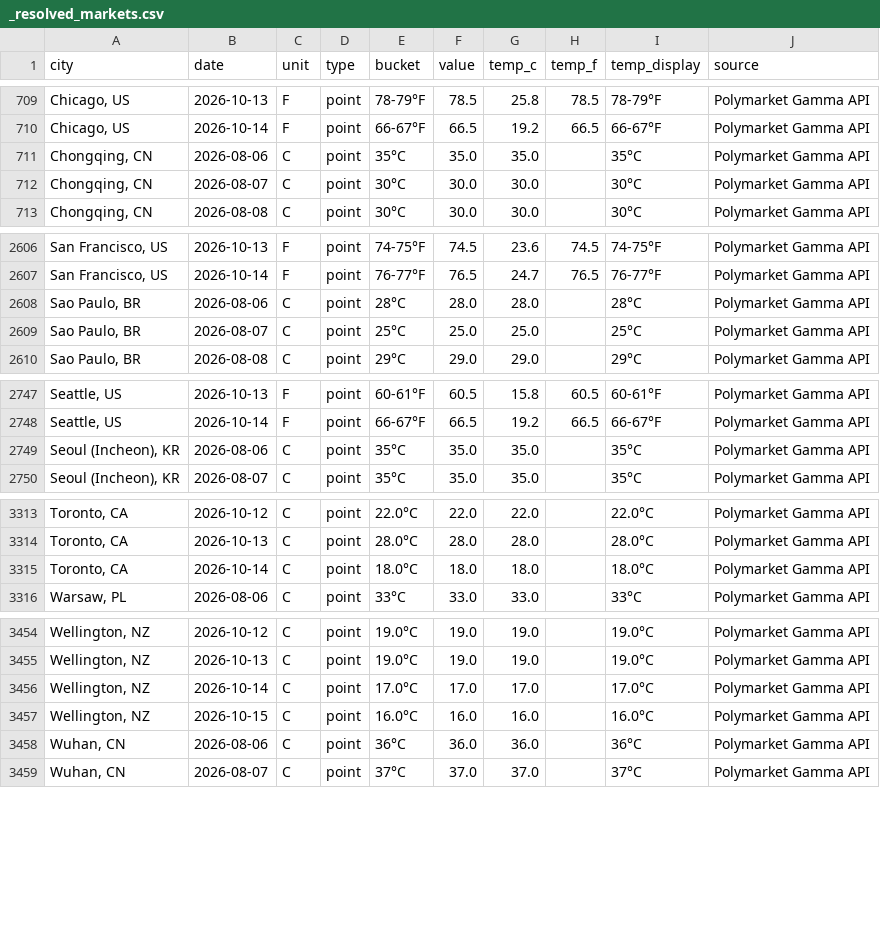
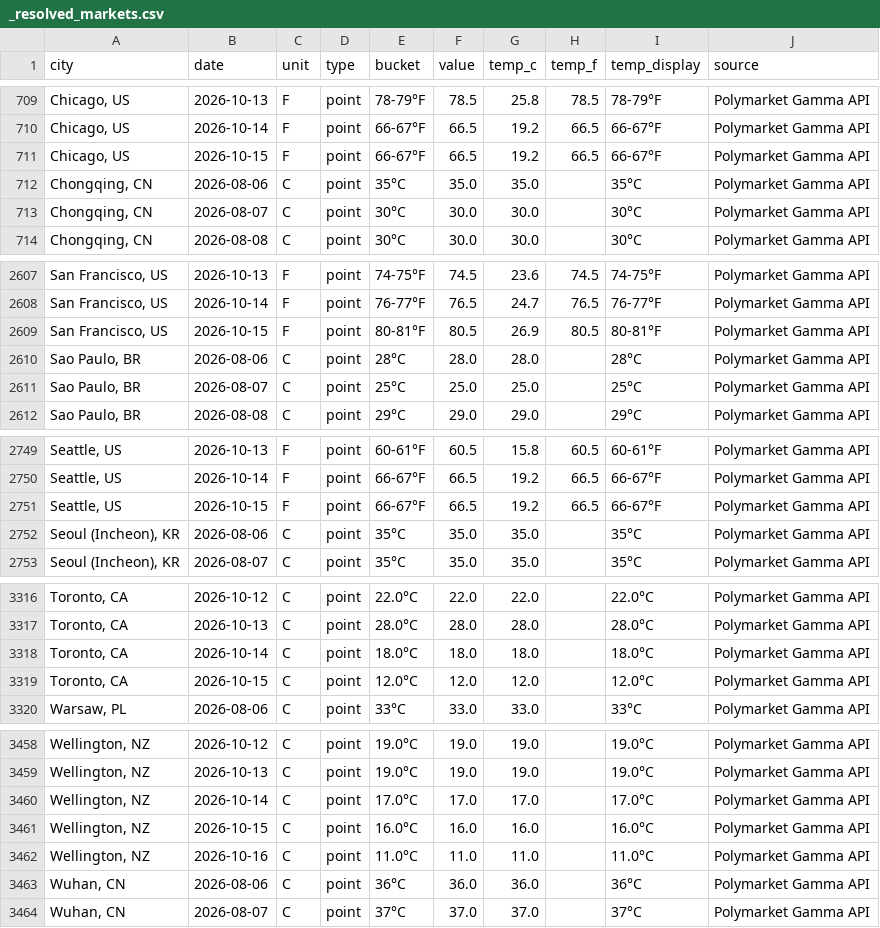
Before and after one commit to mgaaserud90-creator/weather-monitor, a CSV file: _resolved_markets.csv, drawn as a sheet; only a part is shown, gaps mark what is left out.

```diff
--- a/_resolved_markets.csv
+++ b/_resolved_markets.csv
@@ -710,2 +710,3 @@ city,date,unit,type,bucket,value,temp_c,temp_f,temp_display,source
 "Chicago, US",2026-10-14,F,point,66-67°F,66.5,19.2,66.5,66-67°F,Polymarket Gamma API
+"Chicago, US",2026-10-15,F,point,66-67°F,66.5,19.2,66.5,66-67°F,Polymarket Gamma API
 "Chongqing, CN",2026-08-06,C,point,35°C,35.0,35.0,,35°C,Polymarket Gamma API
@@ -2607,2 +2608,3 @@ city,date,unit,type,bucket,value,temp_c,temp_f,temp_display,source
 "San Francisco, US",2026-10-14,F,point,76-77°F,76.5,24.7,76.5,76-77°F,Polymarket Gamma API
+"San Francisco, US",2026-10-15,F,point,80-81°F,80.5,26.9,80.5,80-81°F,Polymarket Gamma API
 "Sao Paulo, BR",2026-08-06,C,point,28°C,28.0,28.0,,28°C,Polymarket Gamma API
@@ -2748,2 +2750,3 @@ city,date,unit,type,bucket,value,temp_c,temp_f,temp_display,source
 "Seattle, US",2026-10-14,F,point,66-67°F,66.5,19.2,66.5,66-67°F,Polymarket Gamma API
+"Seattle, US",2026-10-15,F,point,66-67°F,66.5,19.2,66.5,66-67°F,Polymarket Gamma API
 "Seoul (Incheon), KR",2026-08-06,C,point,35°C,35.0,35.0,,35°C,Polymarket Gamma API
@@ -3315,2 +3318,3 @@ city,date,unit,type,bucket,value,temp_c,temp_f,temp_display,source
 "Toronto, CA",2026-10-14,C,point,18.0°C,18.0,18.0,,18.0°C,Polymarket Gamma API
+"Toronto, CA",2026-10-15,C,point,12.0°C,12.0,12.0,,12.0°C,Polymarket Gamma API
 "Warsaw, PL",2026-08-06,C,point,33°C,33.0,33.0,,33°C,Polymarket Gamma API
@@ -3457,2 +3461,3 @@ city,date,unit,type,bucket,value,temp_c,temp_f,temp_display,source
 "Wellington, NZ",2026-10-15,C,point,16.0°C,16.0,16.0,,16.0°C,Polymarket Gamma API
+"Wellington, NZ",2026-10-16,C,point,11.0°C,11.0,11.0,,11.0°C,Polymarket Gamma API
 "Wuhan, CN",2026-08-06,C,point,36°C,36.0,36.0,,36°C,Polymarket Gamma API
```
Also changed, not shown: 3 other files.
